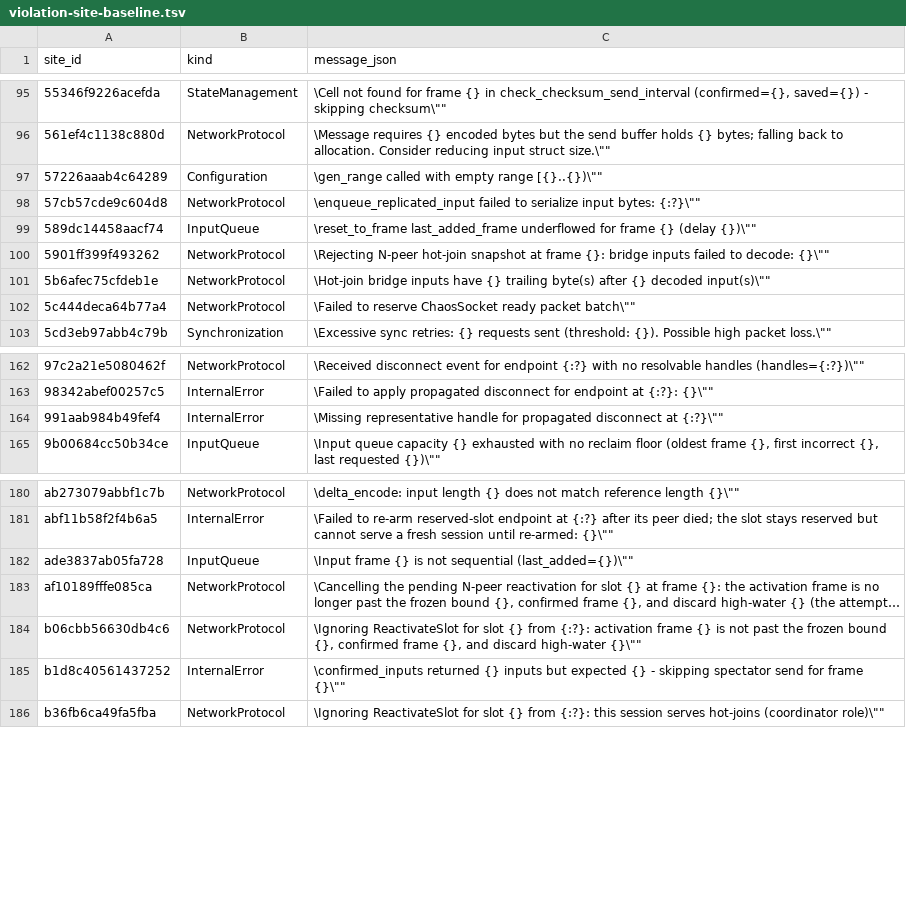
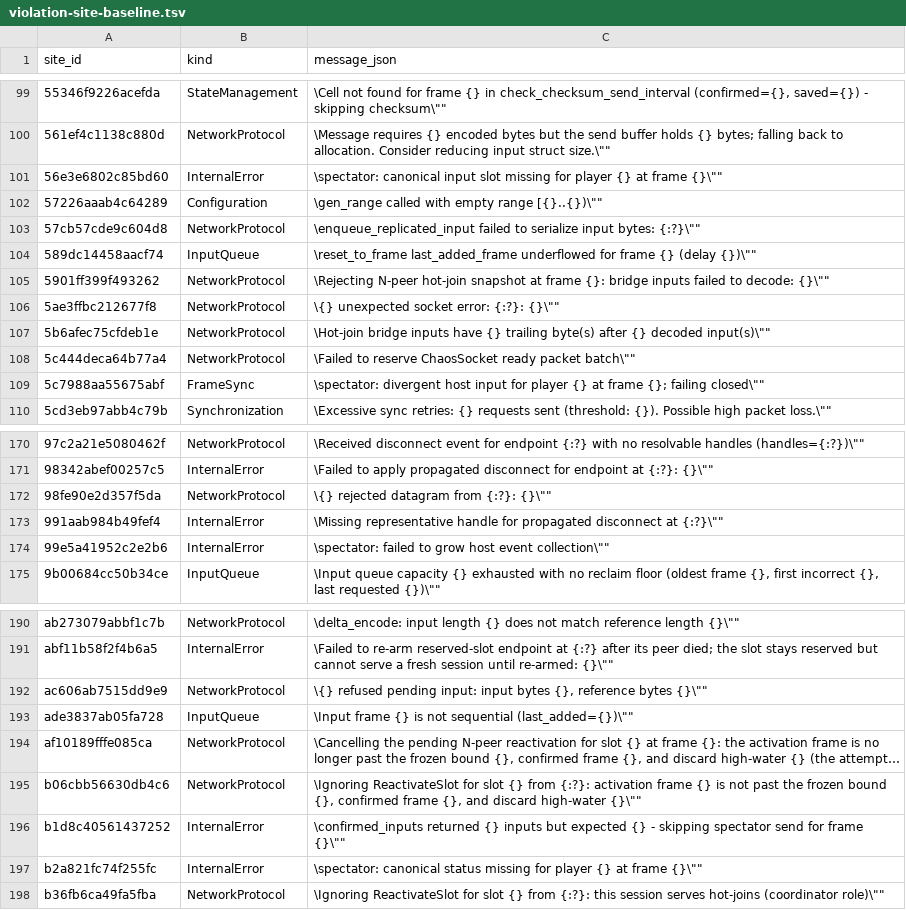
Before and after one commit to wallstop/fortress-rollback, a TSV file: scripts/simulation/violation-site-baseline.tsv, drawn as a sheet; only a part is shown, gaps mark what is left out; long unchanged cells end in …; the diff covers the shown part only.

```diff
--- a/scripts/simulation/violation-site-baseline.tsv
+++ b/scripts/simulation/violation-site-baseline.tsv
@@ -96,2 +100,3 @@ site_id	kind	message_json
 561ef4c1138c880d	NetworkProtocol	"\"Message requires {} encoded bytes but the send buffer holds {} bytes; falling back to allocation. Consider reducing input struct size.\""
+56e3e6802c85bd60	InternalError	"\"spectator: canonical input slot missing for player {} at frame {}\""
 57226aaab4c64289	Configuration	"\"gen_range called with empty range [{}..{})\""
@@ -100,4 +105,6 @@ site_id	kind	message_json
 5901ff399f493262	NetworkProtocol	"\"Rejecting N-peer hot-join snapshot at frame {}: bridge inputs failed to decode: {}\""
+5ae3ffbc212677f8	NetworkProtocol	"\"{} unexpected socket error: {:?}: {}\""
 5b6afec75cfdeb1e	NetworkProtocol	"\"Hot-join bridge inputs have {} trailing byte(s) after {} decoded input(s)\""
 5c444deca64b77a4	NetworkProtocol	"\"Failed to reserve ChaosSocket ready packet batch\""
+5c7988aa55675abf	FrameSync	"\"spectator: divergent host input for player {} at frame {}; failing closed\""
 5cd3eb97abb4c79b	Synchronization	"\"Excessive sync retries: {} requests sent (threshold: {}). Possible high packet loss.\""
@@ -163,3 +171,5 @@ site_id	kind	message_json
 98342abef00257c5	InternalError	"\"Failed to apply propagated disconnect for endpoint at {:?}: {}\""
+98fe90e2d357f5da	NetworkProtocol	"\"{} rejected datagram from {:?}: {}\""
 991aab984b49fef4	InternalError	"\"Missing representative handle for propagated disconnect at {:?}\""
+99e5a41952c2e2b6	InternalError	"\"spectator: failed to grow host event collection\""
 9b00684cc50b34ce	InputQueue	"\"Input queue capacity {} exhausted with no reclaim floor (oldest frame {}, first incorrect {}, last requested {})\""
@@ -181,2 +191,3 @@ ab273079abbf1c7b	NetworkProtocol	"\"delta_encode: input length {} does not match
 abf11b58f2f4b6a5	InternalError	"\"Failed to re-arm reserved-slot endpoint at {:?} after its peer died; the slot stays reserved but cannot serve a fresh session until re-armed: {}\""
+ac606ab7515dd9e9	NetworkProtocol	"\"{} refused pending input: input bytes {}, reference bytes {}\""
 ade3837ab05fa728	InputQueue	"\"Input frame {} is not sequential (last_added={})\""
@@ -185,2 +196,3 @@ b06cbb56630db4c6	NetworkProtocol	"\"Ignoring ReactivateSlot for slot {} from {:?
 b1d8c40561437252	InternalError	"\"confirmed_inputs returned {} inputs but expected {} - skipping spectator send for frame {}\""
+b2a821fc74f255fc	InternalError	"\"spectator: canonical status missing for player {} at frame {}\""
 b36fb6ca49fa5fba	NetworkProtocol	"\"Ignoring ReactivateSlot for slot {} from {:?}: this session serves hot-joins (coordinator role)\""
```
Also changed, not shown: 9 added rows elsewhere in this file, 16 other files.
